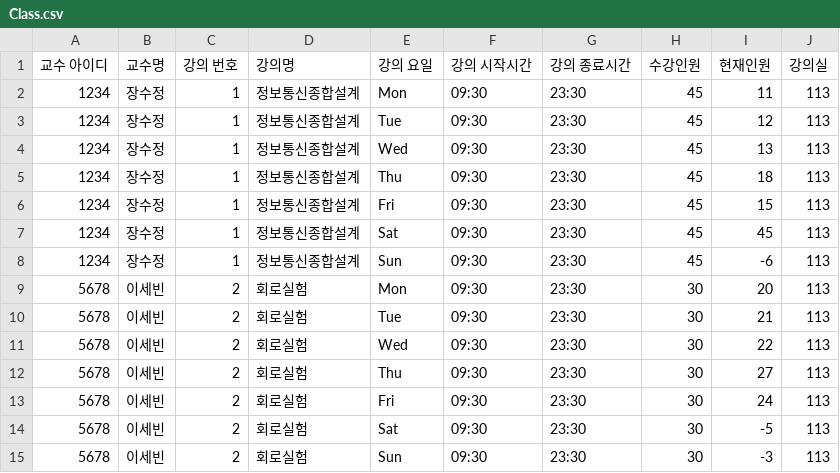
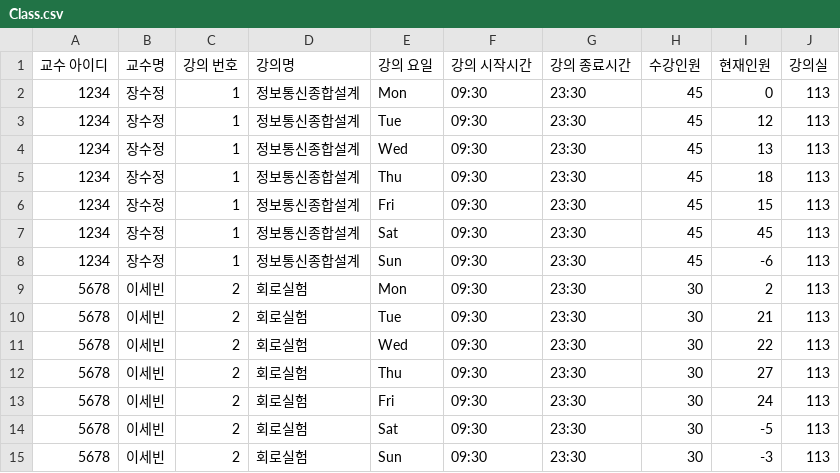
Before and after one commit to ssbinnn/server_class_room, a CSV file: Class.csv, drawn as a sheet.

```diff
--- a/Class.csv
+++ b/Class.csv
@@ -1,3 +1,3 @@
 교수 아이디,교수명,강의 번호,강의명,강의 요일, 강의 시작시간, 강의 종료시간,수강인원,현재인원,강의실
-1234,장수정,1,정보통신종합설계,Mon,09:30,23:30,45,11,113
+1234,장수정,1,정보통신종합설계,Mon,09:30,23:30,45,0,113
 1234,장수정,1,정보통신종합설계,Tue,09:30,23:30,45,12,113
@@ -8,3 +8,3 @@
 1234,장수정,1,정보통신종합설계,Sun,09:30,23:30,45,-6,113
-5678,이세빈,2,회로실험,Mon,09:30,23:30,30,20,113
+5678,이세빈,2,회로실험,Mon,09:30,23:30,30,2,113
 5678,이세빈,2,회로실험,Tue,09:30,23:30,30,21,113
```
Also changed, not shown: 2 other files.
